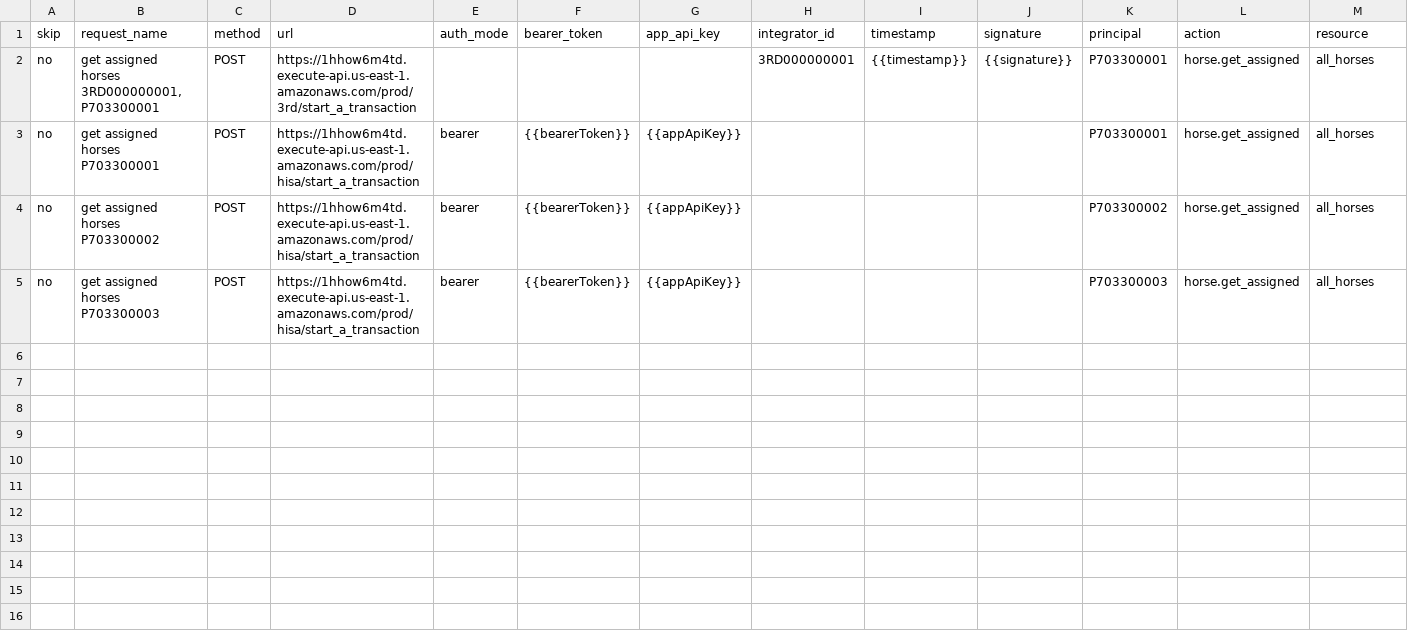
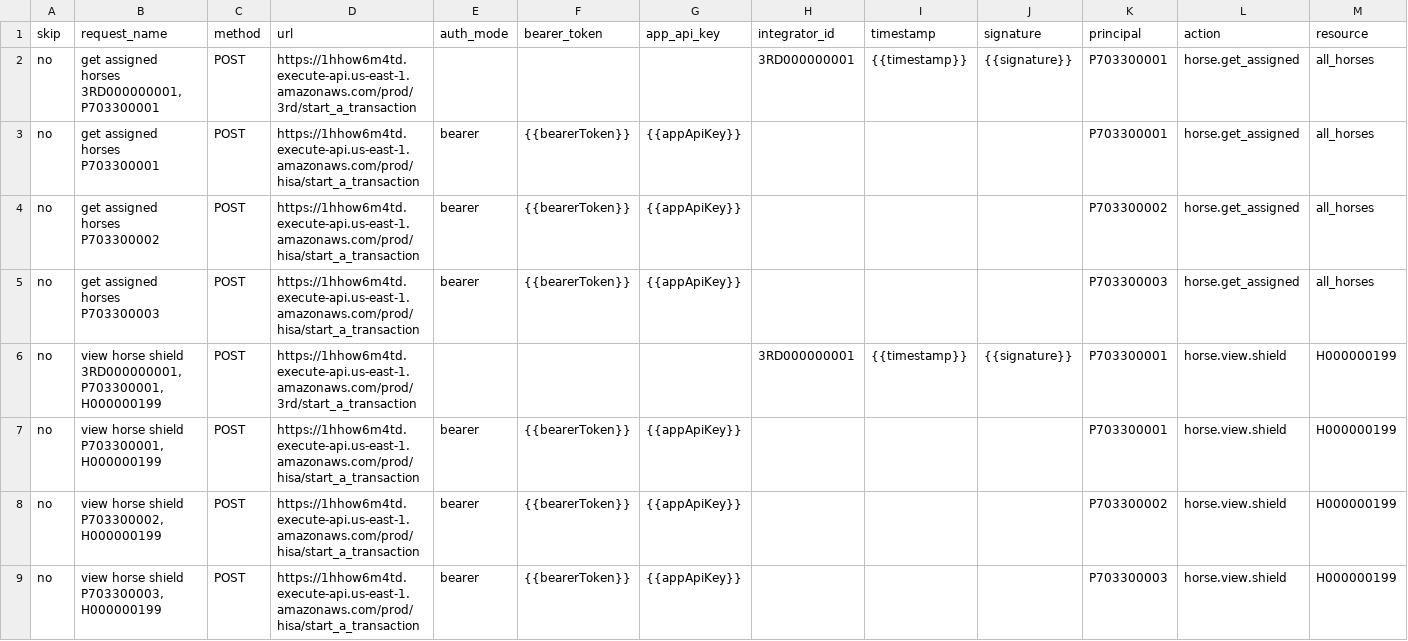
Before and after one commit to BigBerner/hisa-aws-utilities, a CSV file: transaction_requests.csv, drawn as a sheet; only a part is shown; rows hold the shown columns only; the diff names each change by its address in the sheet, - before the commit and + after, or states it on an @@ line.

Commit message:
feat: Add new script for handling get-assigned-horses requests and update transaction_requests.csv

```diff
--- a/transaction_requests.csv
+++ b/transaction_requests.csv
+row 6: no | view horse shield 3RD000000001, P703300001, H000000199 | POST | https://1hhow6m4td.execute-api.us-east-1.amazonaws.com/prod/3rd/start_a_transaction |  |  |  | 3RD000000001 | {{timestamp}} | {{signature}} | P703300001 | horse.view.shield | H000000199
+row 7: no | view horse shield P703300001, H000000199 | POST | https://1hhow6m4td.execute-api.us-east-1.amazonaws.com/prod/hisa/start_a_transaction | bearer | {{bearerToken}} | {{appApiKey}} |  |  |  | P703300001 | horse.view.shield | H000000199
+row 8: no | view horse shield P703300002, H000000199 | POST | https://1hhow6m4td.execute-api.us-east-1.amazonaws.com/prod/hisa/start_a_transaction | bearer | {{bearerToken}} | {{appApiKey}} |  |  |  | P703300002 | horse.view.shield | H000000199
+row 9: no | view horse shield P703300003, H000000199 | POST | https://1hhow6m4td.execute-api.us-east-1.amazonaws.com/prod/hisa/start_a_transaction | bearer | {{bearerToken}} | {{appApiKey}} |  |  |  | P703300003 | horse.view.shield | H000000199
```
Also changed, not shown: 1 other file.
